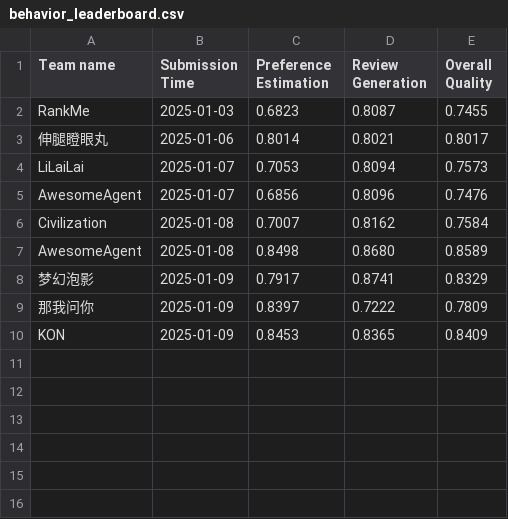
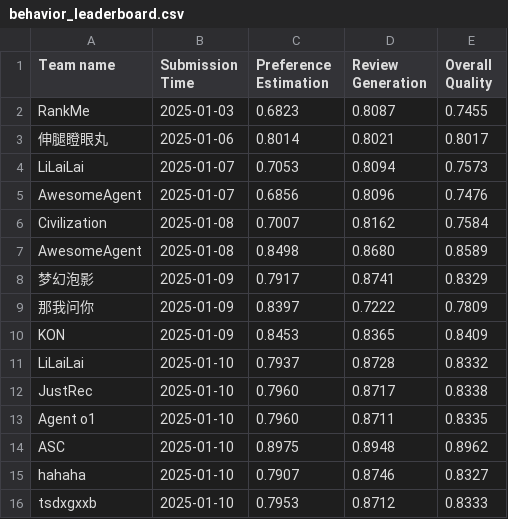
Before and after one commit to yeon-ee/AgentSocietyChallenge, a CSV file: docs/assets/data/behavior_leaderboard.csv, drawn as a sheet.

```diff
--- a/docs/assets/data/behavior_leaderboard.csv
+++ b/docs/assets/data/behavior_leaderboard.csv
@@ -10 +10,7 @@ AwesomeAgent, 2025-01-08, 0.8498, 0.8680, 0.8589
 KON,2025-01-09,0.8453,0.8365,0.8409
+LiLaiLai,2025-01-10,0.7937,0.8728,0.8332
+JustRec,2025-01-10,0.7960,0.8717,0.8338
+Agent o1,2025-01-10,0.7960,0.8711,0.8335
+ASC,2025-01-10,0.8975,0.8948,0.8962
+hahaha,2025-01-10,0.7907,0.8746,0.8327
+tsdxgxxb,2025-01-10,0.7953,0.8712,0.8333
```
Also changed, not shown: docs/assets/data/recommendation_leaderboard.csv.
